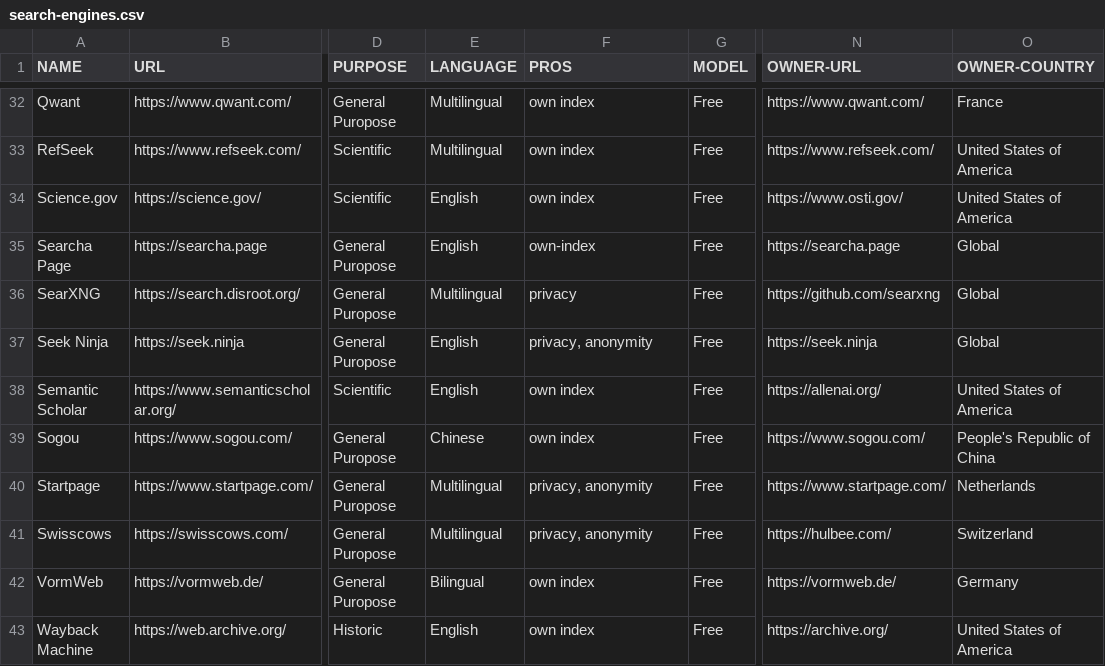
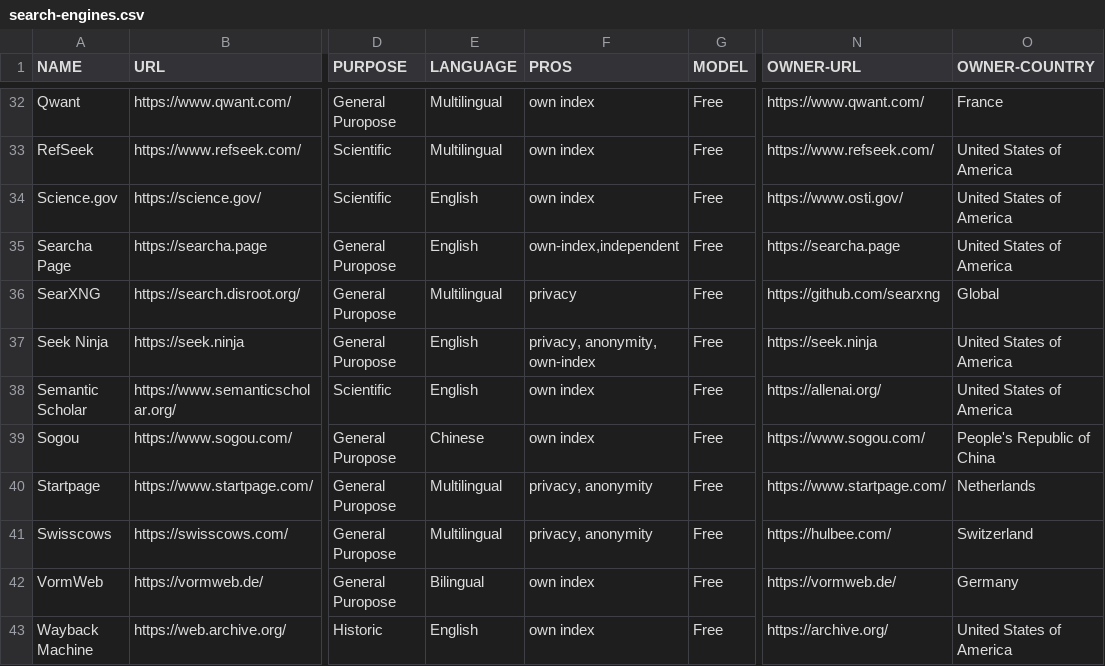
Before and after one commit to ditig-com/web-search-engines, a CSV file: search-engines.csv, drawn as a sheet; only a part is shown, gaps mark what is left out; the diff names each change by its address in the sheet, - before the commit and + after, or states it on an @@ line.

Commit message:
Add Searcha Page & Seek Ninja entries

```diff
--- a/search-engines.csv
+++ b/search-engines.csv
-F35 (PROS): own-index
+F35 (PROS): own-index,independent
-O35 (OWNER-COUNTRY): Global
+O35 (OWNER-COUNTRY): United States of America
-F37 (PROS): privacy, anonymity
+F37 (PROS): privacy, anonymity, own-index
-O37 (OWNER-COUNTRY): Global
+O37 (OWNER-COUNTRY): United States of America
```
